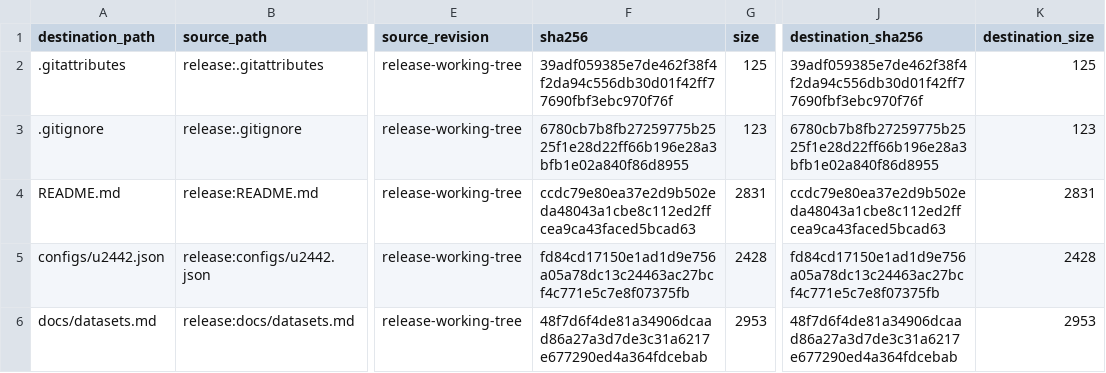
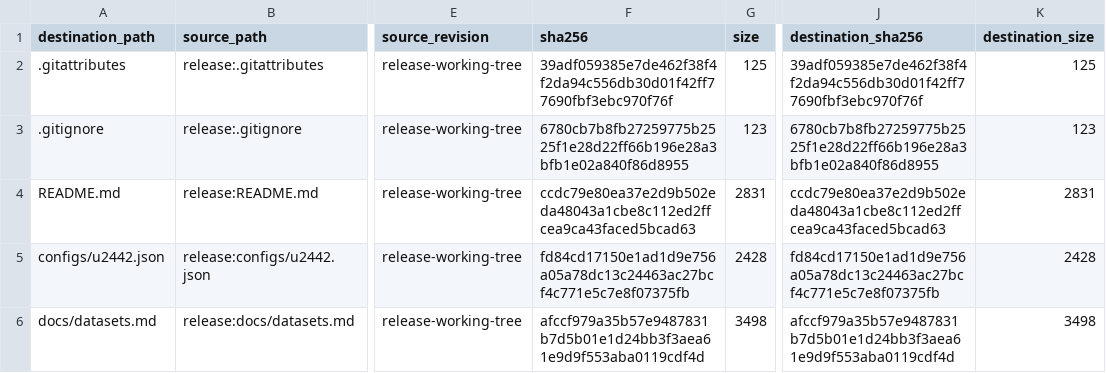
Before and after one commit to John-Lin98/RNA-IFlow, a TSV file: paper_release_inventory.tsv, drawn as a sheet; only a part is shown, gaps mark what is left out; the diff covers the shown part only; the diff names each change by its address in the sheet, - before the commit and + after, or states it on an @@ line.

```diff
--- a/paper_release_inventory.tsv
+++ b/paper_release_inventory.tsv
-F6 (sha256): 48f7d6f4de81a34906dcaad86a27a3d7de3c31a6217e677290ed4a364fdcebab
+F6 (sha256): afccf979a35b57e9487831b7d5b01e1d24bb3f3aea61e9d9f553aba0119cdf4d
-G6 (size): 2953
+G6 (size): 3498
-J6 (destination_sha256): 48f7d6f4de81a34906dcaad86a27a3d7de3c31a6217e677290ed4a364fdcebab
+J6 (destination_sha256): afccf979a35b57e9487831b7d5b01e1d24bb3f3aea61e9d9f553aba0119cdf4d
-K6 (destination_size): 2953
+K6 (destination_size): 3498
```
Also changed, not shown: 3 added rows and 4 edited cells elsewhere in this file, 5 other files.
